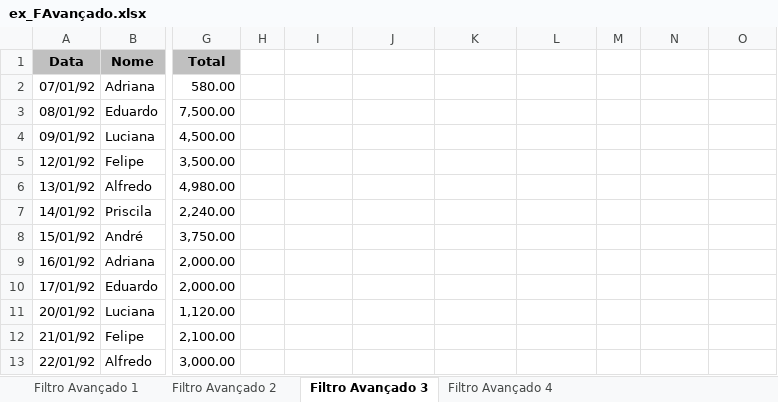
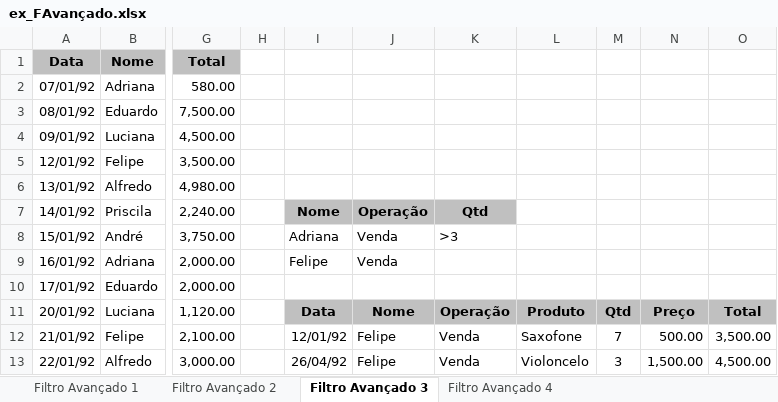
Before and after one commit to Yuri-Mendes/Classes_Excel_Senac, an Excel workbook: Primeiro dia de Excel Avançado 03062023 - Yuri Mendes/ex_FAvançado.xlsx, sheet Filtro Avançado 3, drawn as a sheet; only a part is shown, gaps mark what is left out; values as stored, in another font and other column widths than the file's, no borders; charts and pictures not drawn; the diff covers the shown part only; the diff names each change by its address in the sheet, - before the commit and + after, or states it on an @@ line.

```diff
--- a/Primeiro dia de Excel Avançado 03062023 - Yuri Mendes/ex_FAvançado.xlsx (sheet Filtro Avançado 3)
+++ b/Primeiro dia de Excel Avançado 03062023 - Yuri Mendes/ex_FAvançado.xlsx (sheet Filtro Avançado 3)
-I7: (empty)
+I7: Nome
-I7:K7 fill: none
+I7:K7 fill: #C0C0C0
-J7: (empty)
+J7: Operação
-K7: (empty)
+K7: Qtd
-I8: (empty)
+I8: Adriana
-J8:J9: (empty)
+J8:J9: Venda
-K8: (empty)
+K8: >3
-I9: (empty)
+I9: Felipe
-I11: (empty)
+I11: Data
-I11:O11 fill: none
+I11:O11 fill: #C0C0C0
-J11: (empty)
+J11: Nome
-K11: (empty)
+K11: Operação
-L11: (empty)
+L11: Produto
-M11: (empty)
+M11: Qtd
-N11: (empty)
+N11: Preço
-O11: (empty)
+O11: Total
-I12: (empty)
+I12: 12/01/92
-J12:J13: (empty)
+J12:J13: Felipe
-K12:K13: (empty)
+K12:K13: Venda
-L12: (empty)
+L12: Saxofone
-M12: (empty)
+M12: 7
-N12: (empty)
+N12: 500.00
-O12: (empty)
+O12: 3,500.00
-I13: (empty)
+I13: 26/04/92
-L13: (empty)
+L13: Violoncelo
-M13: (empty)
+M13: 3
-N13: (empty)
+N13: 1,500.00
-O13: (empty)
+O13: 4,500.00
```
Also changed, not shown: 49 edited cells elsewhere in this sheet, sheet Filtro Avançado 4, sheet Filtro Avançado 1, sheet Filtro Avançado 2, 2 other files.
